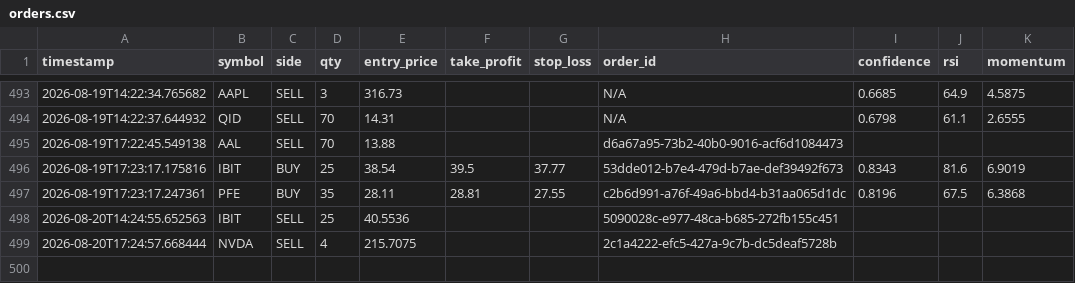
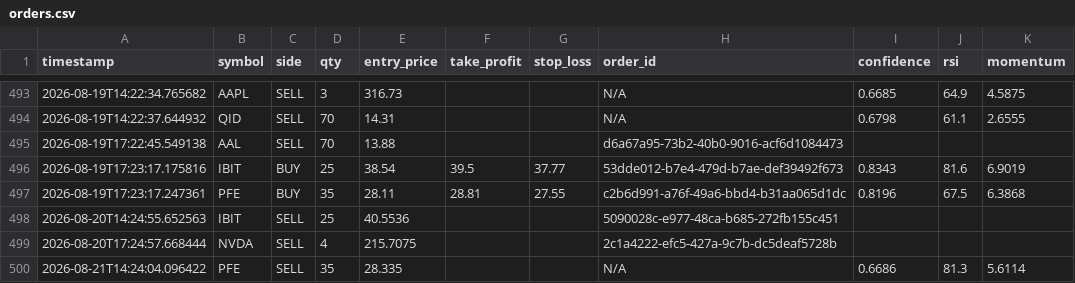
Before and after one commit to jp3tty/ml-trading-bot, a CSV file: paper_trade_log/orders.csv, drawn as a sheet; only a part is shown, gaps mark what is left out; the diff names each change by its address in the sheet, - before the commit and + after, or states it on an @@ line.

```diff
--- a/paper_trade_log/orders.csv
+++ b/paper_trade_log/orders.csv
+row 500: 2026-08-21T14:24:04.096422 | PFE | SELL | 35 | 28.335 |  |  | N/A | 0.6686 | 81.3 | 5.6114
```
Also changed, not shown: paper_trade_log/signals.csv.
